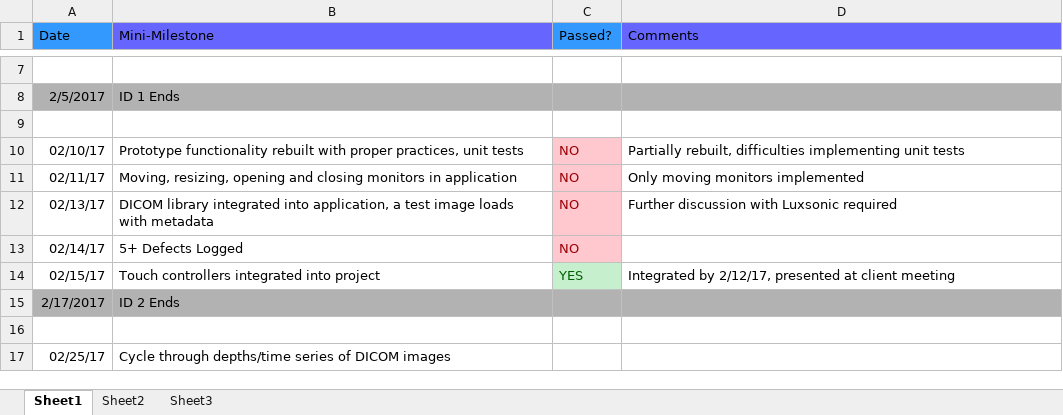
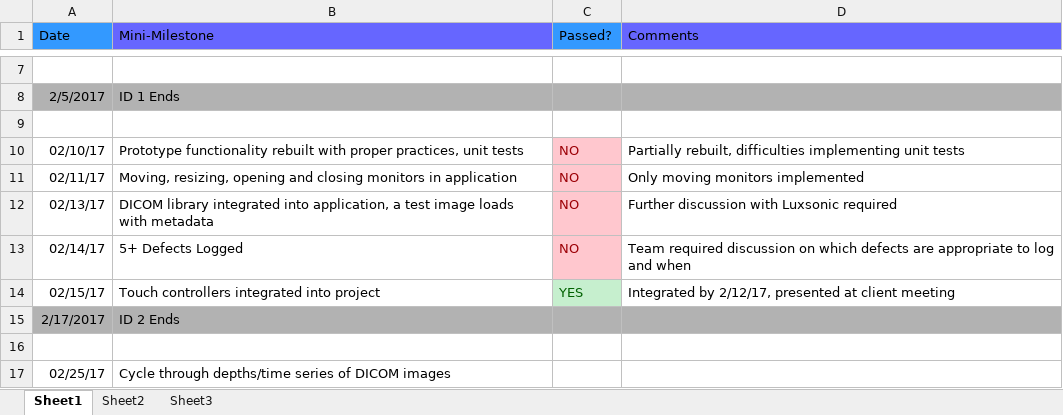
Before and after one commit to EvanSnook/CMPT371Team3, an Excel workbook: Documents/Schedule/mini-milestones.xlsx, sheet Sheet1, drawn as a sheet; only a part is shown, gaps mark what is left out; values as stored, in another font and other column widths than the file's, no borders; the diff names each change by its address in the sheet, - before the commit and + after, or states it on an @@ line.

Commit message:
Collected more documents for ID2

```diff
--- a/Documents/Schedule/mini-milestones.xlsx (sheet Sheet1)
+++ b/Documents/Schedule/mini-milestones.xlsx (sheet Sheet1)
-D13 (Comments): (empty)
+D13 (Comments): Team required discussion on which defects are appropriate to log and when
```
Also changed, not shown: 11 other files.
